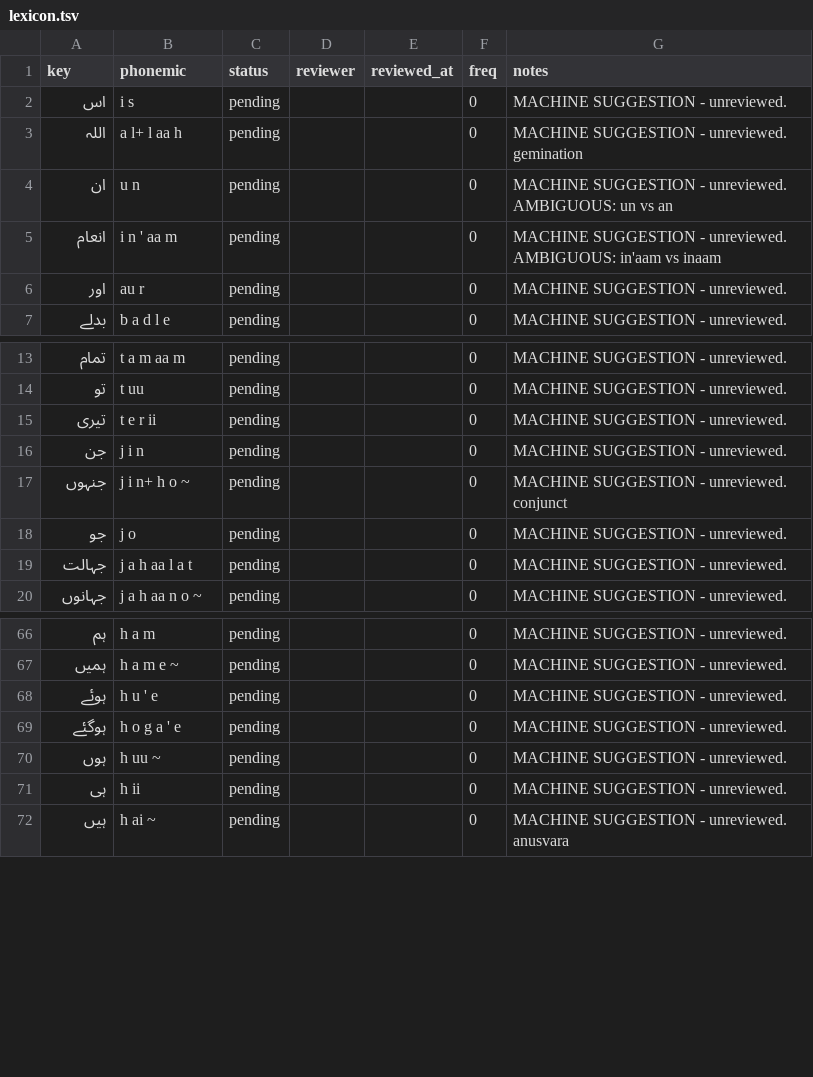
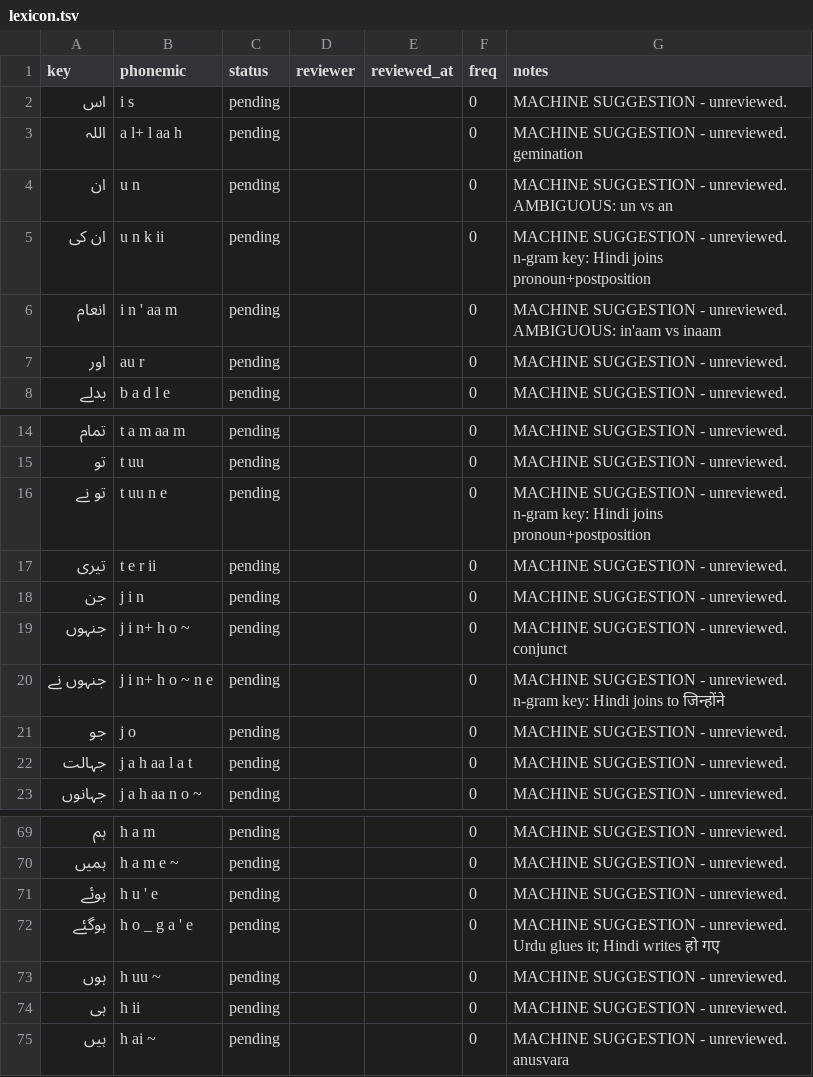
Before and after one commit to mdarif/alquran-roman-urdu, a TSV file: data/lexicon/lexicon.tsv, drawn as a sheet; only a part is shown, gaps mark what is left out.

```diff
--- a/data/lexicon/lexicon.tsv
+++ b/data/lexicon/lexicon.tsv
@@ -4,2 +4,3 @@ key	phonemic	status	reviewer	reviewed_at	freq	notes
 ان	u n	pending			0	MACHINE SUGGESTION - unreviewed. AMBIGUOUS: un vs an
+ان کی	u n k ii	pending			0	MACHINE SUGGESTION - unreviewed. n-gram key: Hindi joins pronoun+postposition
 انعام	i n ' aa m	pending			0	MACHINE SUGGESTION - unreviewed. AMBIGUOUS: in'aam vs inaam
@@ -14,2 +15,3 @@ key	phonemic	status	reviewer	reviewed_at	freq	notes
 تو	t uu	pending			0	MACHINE SUGGESTION - unreviewed.
+تو نے	t uu n e	pending			0	MACHINE SUGGESTION - unreviewed. n-gram key: Hindi joins pronoun+postposition
 تیری	t e r ii	pending			0	MACHINE SUGGESTION - unreviewed.
@@ -17,2 +19,3 @@ key	phonemic	status	reviewer	reviewed_at	freq	notes
 جنہوں	j i n+ h o ~	pending			0	MACHINE SUGGESTION - unreviewed. conjunct
+جنہوں نے	j i n+ h o ~ n e	pending			0	MACHINE SUGGESTION - unreviewed. n-gram key: Hindi joins to जिन्होंने
 جو	j o	pending			0	MACHINE SUGGESTION - unreviewed.
@@ -68,3 +71,3 @@ key	phonemic	status	reviewer	reviewed_at	freq	notes
 ہوئے	h u ' e	pending			0	MACHINE SUGGESTION - unreviewed.
-ہوگئے	h o g a ' e	pending			0	MACHINE SUGGESTION - unreviewed.
+ہوگئے	h o _ g a ' e	pending			0	MACHINE SUGGESTION - unreviewed. Urdu glues it; Hindi writes हो गए
 ہوں	h uu ~	pending			0	MACHINE SUGGESTION - unreviewed.
```
Also changed, not shown: 3 other files.
